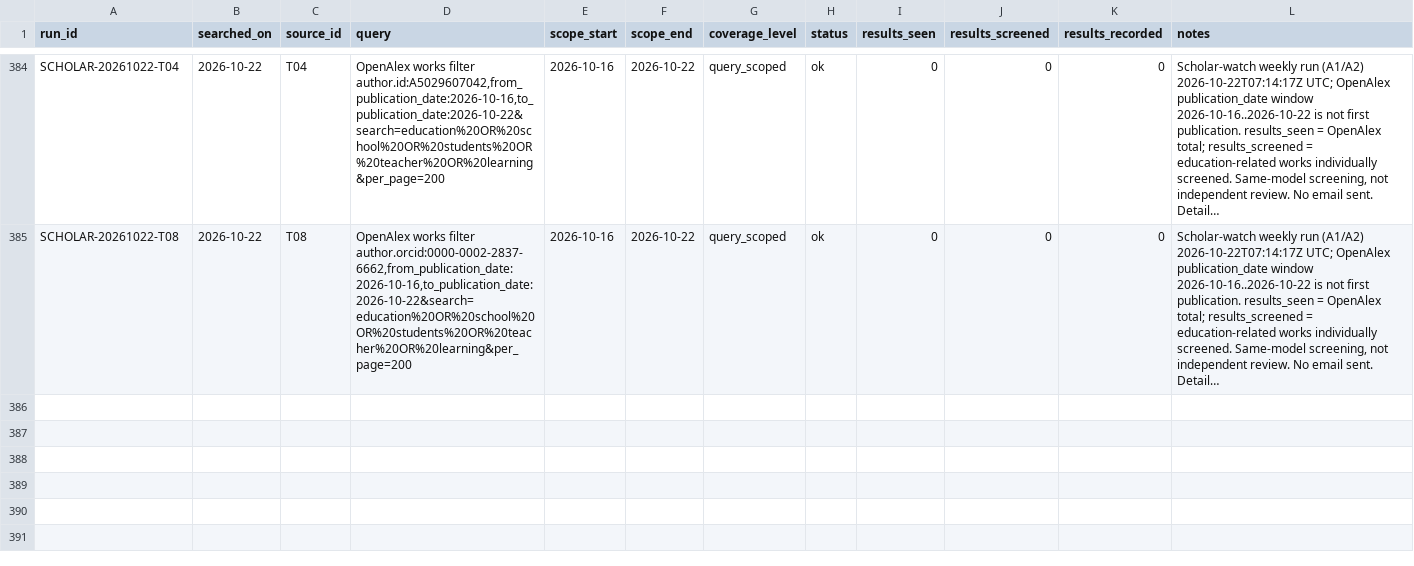
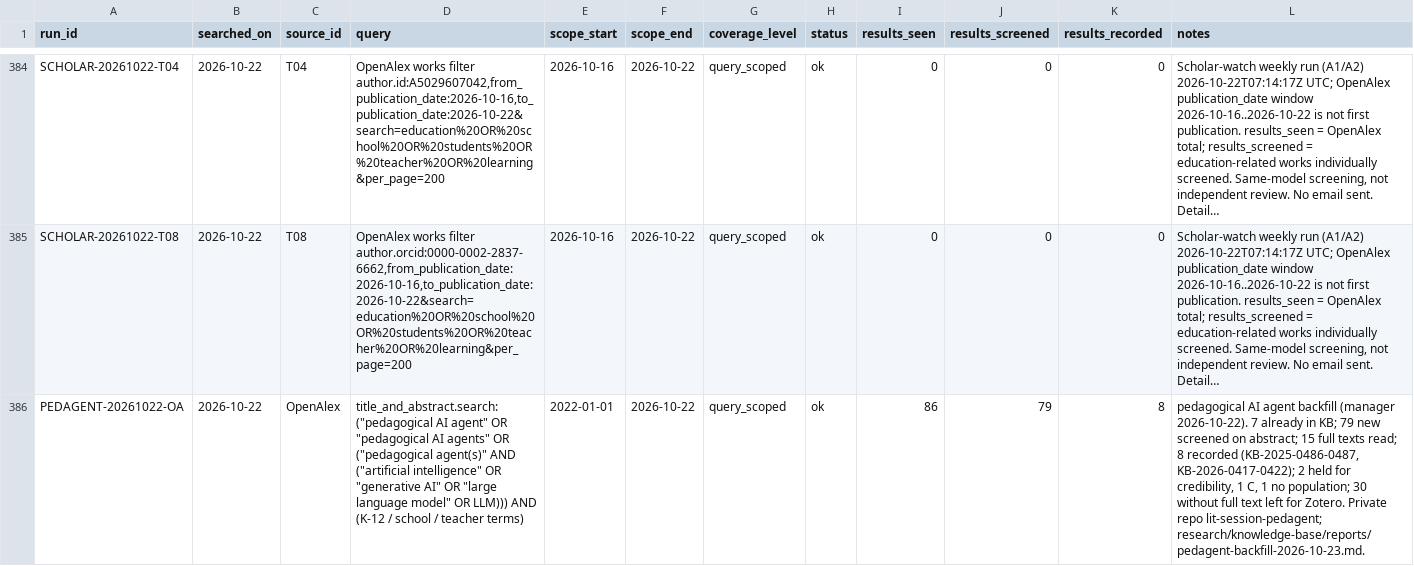
Before and after one commit to jhchenmooc/k12-ai-literacy-report, a CSV file: research/knowledge-base/data/search_runs.csv, drawn as a sheet; only a part is shown, gaps mark what is left out; long unchanged cells end in …; the diff names each change by its address in the sheet, - before the commit and + after, or states it on an @@ line.

```diff
--- a/research/knowledge-base/data/search_runs.csv
+++ b/research/knowledge-base/data/search_runs.csv
+row 386: PEDAGENT-20261022-OA | 2026-10-22 | OpenAlex | title_and_abstract.search:("pedagogical AI agent" OR "pedagogical AI agents" OR ("pedagogical agent(s)" AND ("artificial intelligence" OR "generative AI" OR "large language model" OR LLM))) AND (K-12 / school / teacher terms) | 2022-01-01 | 2026-10-22 | query_scoped | ok | 86 | 79 | 8 | pedagogical AI agent backfill (manager 2026-10-22). 7 already in KB; 79 new screened on abstract; 15 full texts read; 8 recorded (KB-2025-0486-0487, KB-2026-0417-0422); 2 held for credibility, 1 C, 1 no population; 30 without full text left for Zotero. Private repo lit-session-pedagent; research/knowledge-base/reports/pedagent-backfill-2026-10-23.md.
```
Also changed, not shown: research/knowledge-base/data/records.csv, 10 other files.
